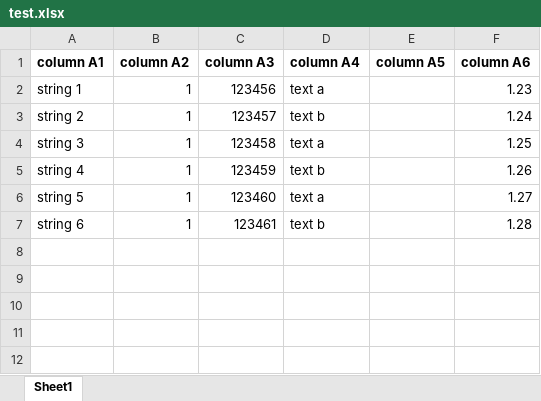
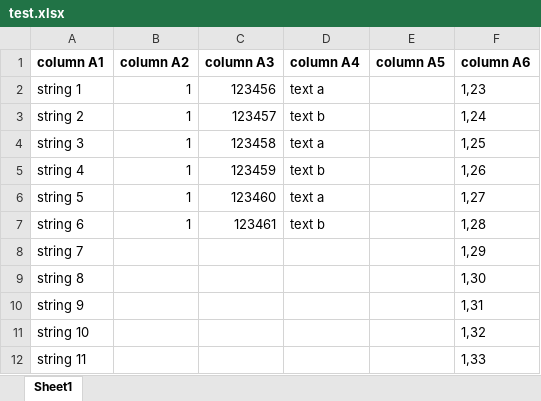
Before and after one commit to Phydon/excel2csv, an Excel workbook: input/test.xlsx, sheet Sheet1, drawn as a sheet; values as stored, in another font and other column widths than the file's, no borders; the diff names each change by its address in the sheet, - before the commit and + after, or states it on an @@ line.

```diff
--- a/input/test.xlsx (sheet Sheet1)
+++ b/input/test.xlsx (sheet Sheet1)
-F2 (column A6): 1.23
+F2 (column A6): 1,23
-F3 (column A6): 1.24
+F3 (column A6): 1,24
-F4 (column A6): 1.25
+F4 (column A6): 1,25
-F5 (column A6): 1.26
+F5 (column A6): 1,26
-F6 (column A6): 1.27
+F6 (column A6): 1,27
-F7 (column A6): 1.28
+F7 (column A6): 1,28
+row 8: string 7 |  |  |  |  | 1,29
+row 9: string 8 |  |  |  |  | 1,30
+row 10: string 9 |  |  |  |  | 1,31
+row 11: string 10 |  |  |  |  | 1,32
+row 12: string 11 |  |  |  |  | 1,33
```
Also changed, not shown: 2 other files.
